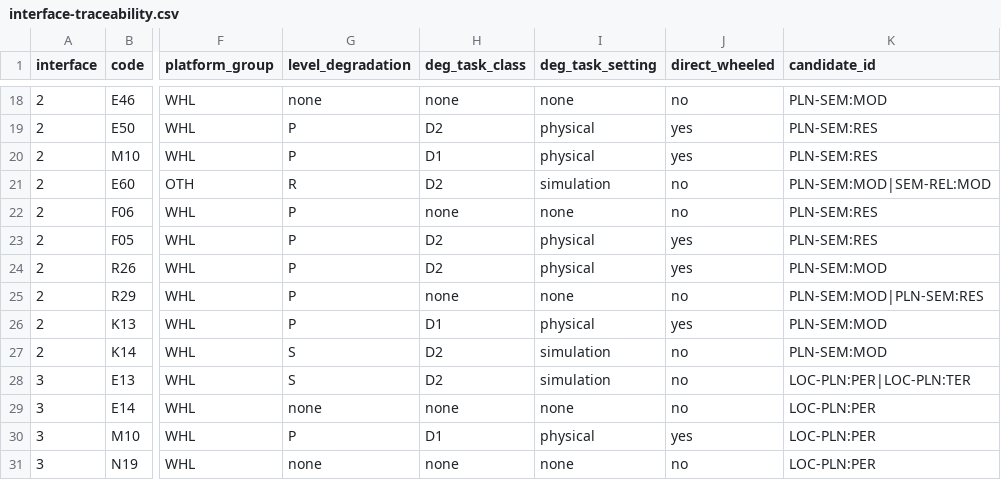
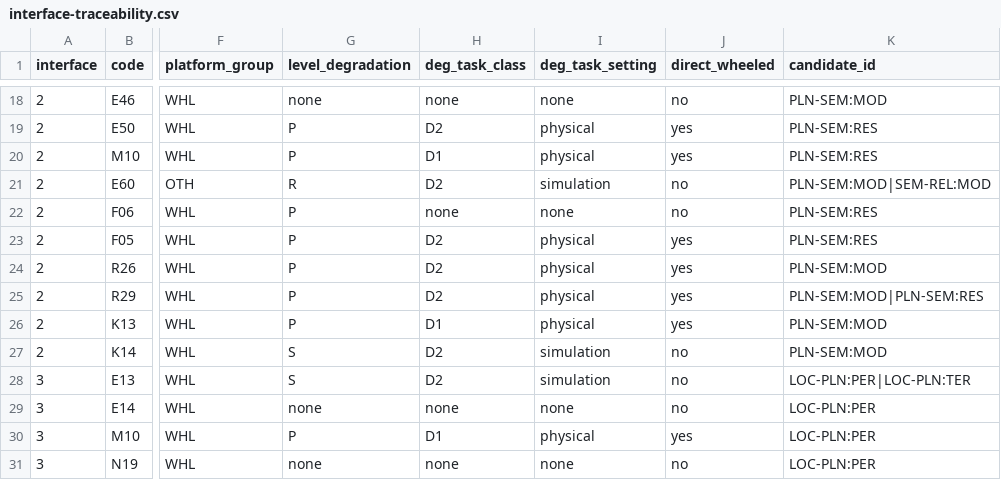
Before and after one commit to EnosElinsa/wheeltec-smart-car-literature, a CSV file: 05-survey/manuscript/generated/interface-traceability.csv, drawn as a sheet; only a part is shown, gaps mark what is left out; the diff names each change by its address in the sheet, - before the commit and + after, or states it on an @@ line.

```diff
--- a/05-survey/manuscript/generated/interface-traceability.csv
+++ b/05-survey/manuscript/generated/interface-traceability.csv
-H25 (deg_task_class): none
+H25 (deg_task_class): D2
-I25 (deg_task_setting): none
+I25 (deg_task_setting): physical
-J25 (direct_wheeled): no
+J25 (direct_wheeled): yes
```
Also changed, not shown: 05-survey/manuscript/generated/evidence-codes.csv, 05-survey/manuscript/generated/function-pair-cooccurrence.csv, 27 other files.
